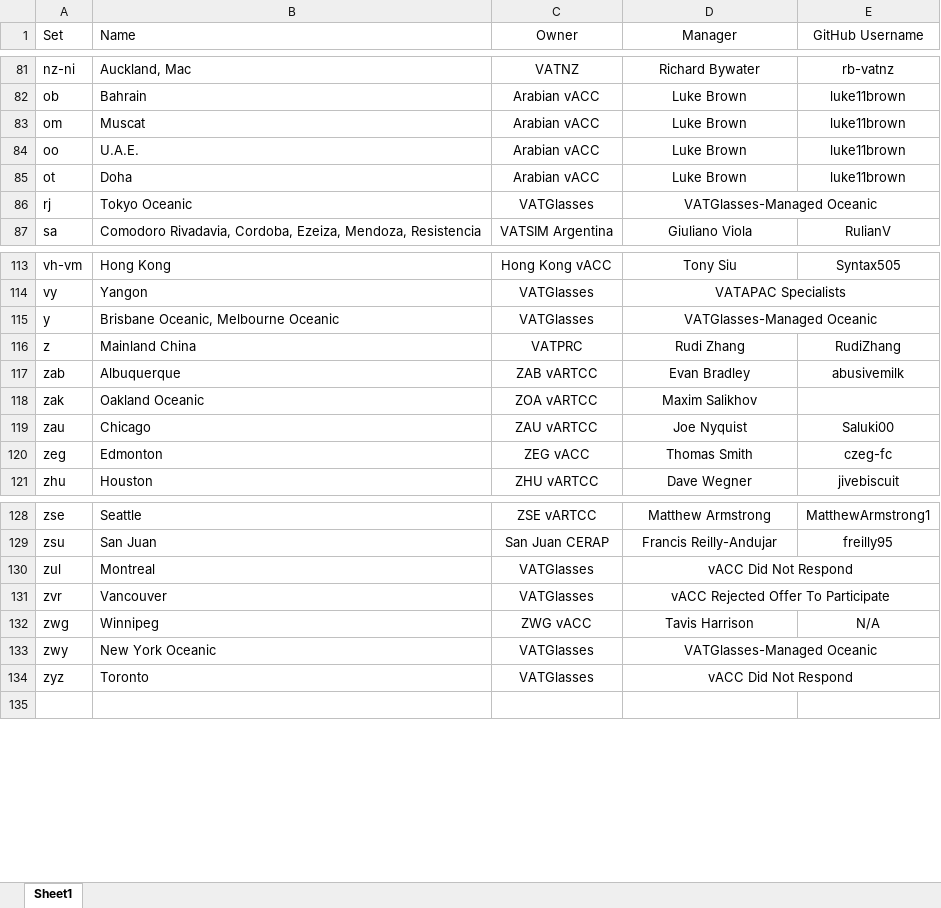
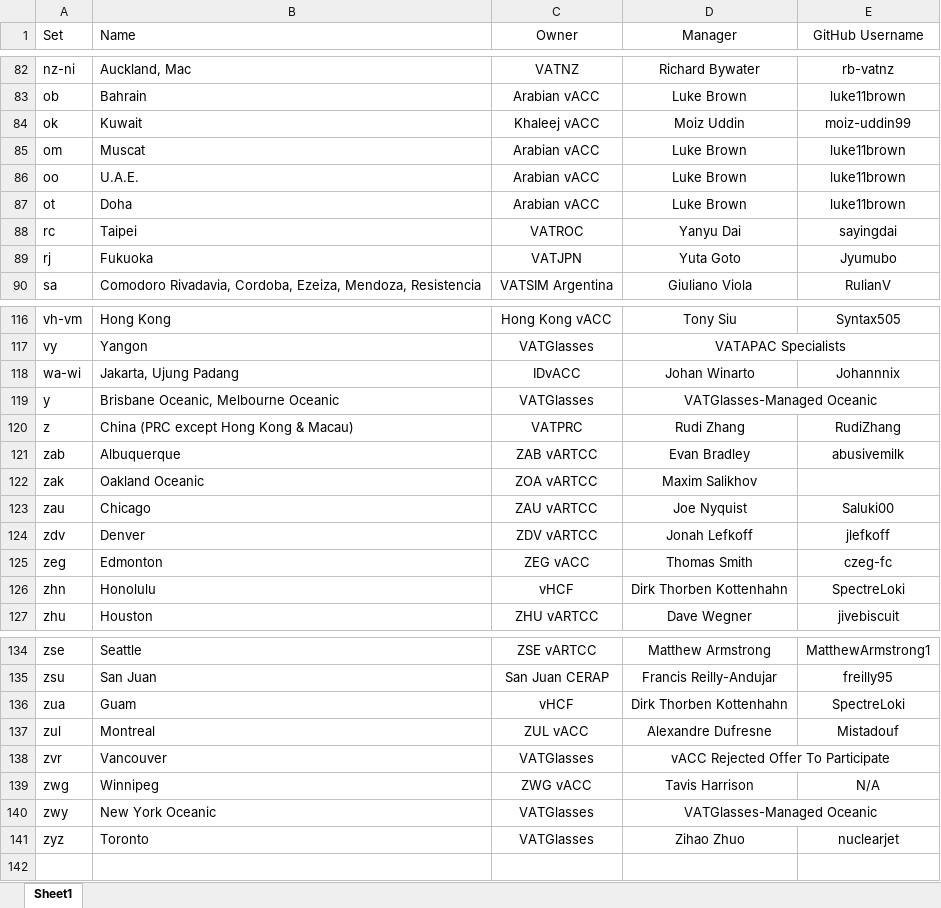
Before and after one commit to lennycolton/vatglasses-data, an Excel workbook: Owners.xlsx, sheet Sheet1, drawn as a sheet; only a part is shown, gaps mark what is left out; values as stored, in another font and other column widths than the file's, no borders; charts and pictures not drawn; removed rows and columns are numbered as before the commit, all else as after; the diff covers the shown part only; the diff names each change by its address in the sheet, - before the commit and + after, or states it on an @@ line.

Commit message:
Update Owners.xlsx

```diff
--- a/Owners.xlsx (sheet Sheet1)
+++ b/Owners.xlsx (sheet Sheet1)
+row 84: ok | Kuwait | Khaleej vACC | Moiz Uddin | moiz-uddin99
+row 88: rc | Taipei | VATROC | Yanyu Dai | sayingdai
-B89 (Name): Tokyo Oceanic
+B89 (Name): Fukuoka
-C89 (Owner): VATGlasses
+C89 (Owner): VATJPN
-D89 (Manager): VATGlasses-Managed Oceanic
+D89 (Manager): Yuta Goto
-D86:E86 merged
-E89 (GitHub Username): (empty)
+E89 (GitHub Username): Jyumubo
+row 118: wa-wi | Jakarta, Ujung Padang | IDvACC | Johan Winarto | Johannnix
-B120 (Name): Mainland China
+B120 (Name): China (PRC except Hong Kong & Macau)
+row 124: zdv | Denver | ZDV vARTCC | Jonah Lefkoff | jlefkoff
+row 126: zhn | Honolulu | vHCF | Dirk Thorben Kottenhahn | SpectreLoki
+row 136: zua | Guam | vHCF | Dirk Thorben Kottenhahn | SpectreLoki
-C137 (Owner): VATGlasses
+C137 (Owner): ZUL vACC
-D137 (Manager): vACC Did Not Respond
+D137 (Manager): Alexandre Dufresne
-D130:E130 merged
-E137 (GitHub Username): (empty)
+E137 (GitHub Username): Mistadouf
-D141 (Manager): vACC Did Not Respond
+D141 (Manager): Zihao Zhuo
-D134:E134 merged
-E141 (GitHub Username): (empty)
+E141 (GitHub Username): nuclearjet
```
Also changed, not shown: 1 added row, 7 edited cells and merged cells elsewhere in this sheet.
